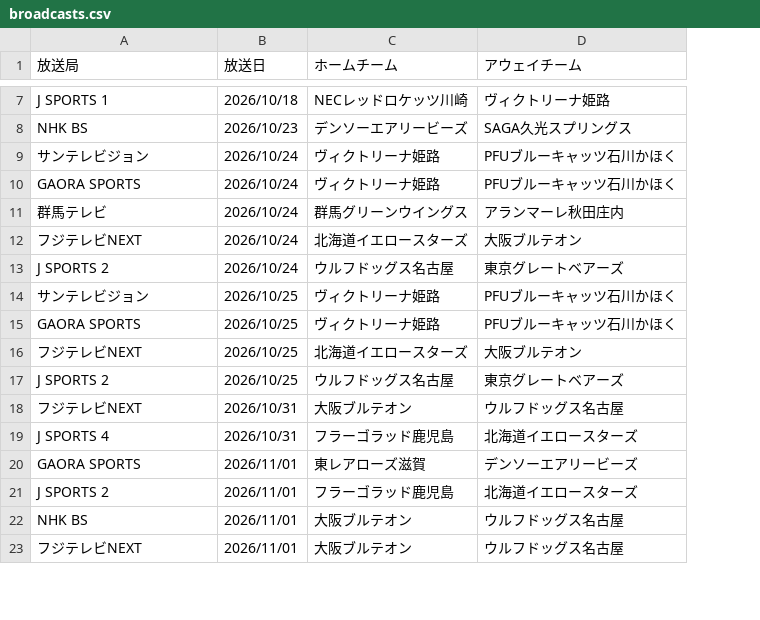
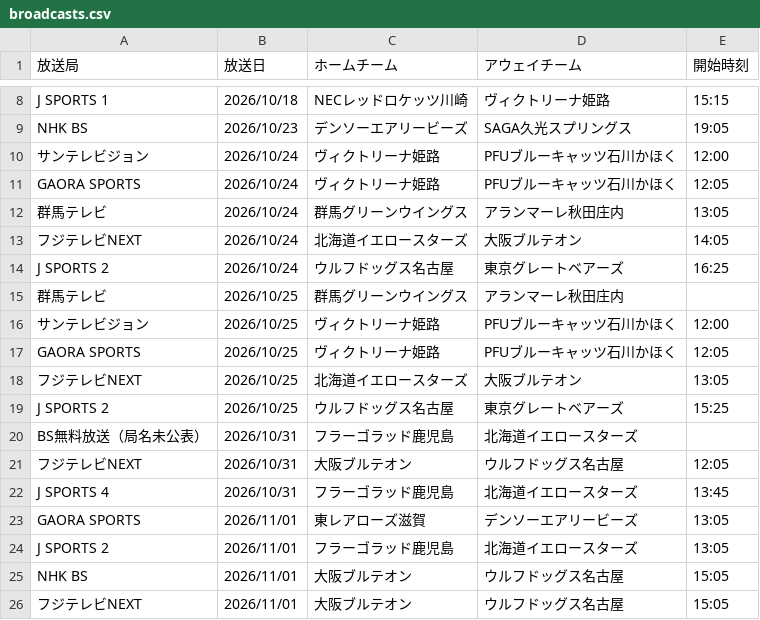
Before and after one commit to shinhighkou-spec/svleague-broadcast-tracke, a CSV file: data/broadcasts.csv, drawn as a sheet; only a part is shown, gaps mark what is left out; the diff covers the shown part only; the diff names each change by its address in the sheet, - before the commit and + after, or states it on an @@ line.

```diff
--- a/data/broadcasts.csv
+++ b/data/broadcasts.csv
+column E (開始時刻), rows 8-14: 15:15 | 19:05 | 12:00 | 12:05 | 13:05 | 14:05 | 16:25; rows 16-19: 12:00 | 12:05 | 13:05 | 15:25; rows 21-26: 12:05 | 13:45 | 13:05 | 13:05 | 15:05 | 15:05
+row 15: 群馬テレビ | 2026/10/25 | 群馬グリーンウイングス | アランマーレ秋田庄内
+row 20: BS無料放送（局名未公表） | 2026/10/31 | フラーゴラッド鹿児島 | 北海道イエロースターズ
```
Also changed, not shown: 20 added rows elsewhere in this file, 2 other files.
